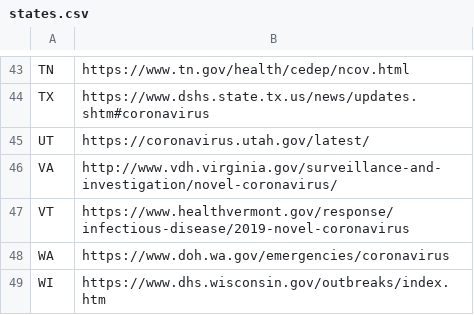
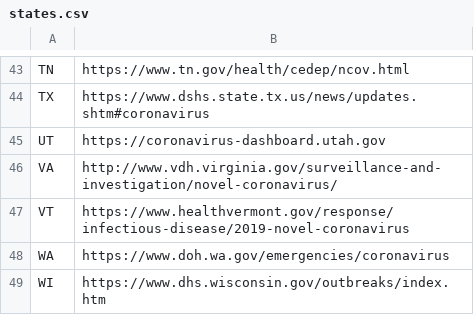
Before and after one commit to timmywheels/crawl-and-parse, a CSV file: states.csv, drawn as a sheet; only a part is shown, gaps mark what is left out.

```diff
--- a/states.csv
+++ b/states.csv
@@ -44,3 +44,3 @@ TN	https://www.tn.gov/health/cedep/ncov.html
 TX	https://www.dshs.state.tx.us/news/updates.shtm#coronavirus
-UT	https://coronavirus.utah.gov/latest/
+UT	https://coronavirus-dashboard.utah.gov
 VA	http://www.vdh.virginia.gov/surveillance-and-investigation/novel-coronavirus/
```
Also changed, not shown: all.csv, 1 other file.
